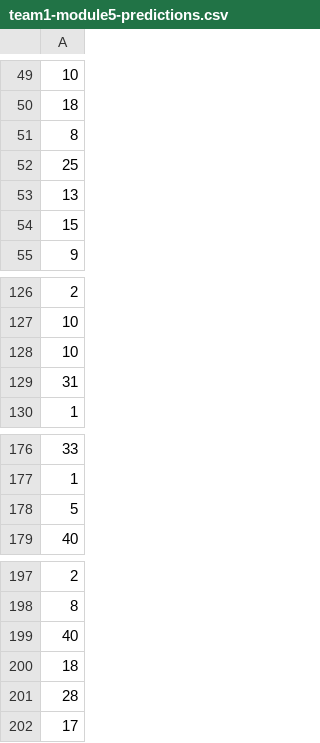
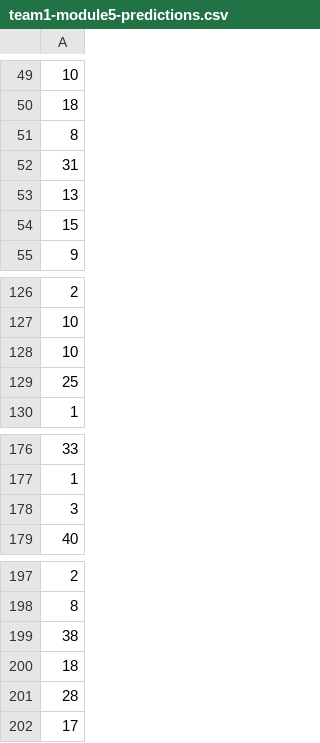
Before and after one commit to AlexBerryhill/CNN-German_Signs, a CSV file: team1-module5-predictions.csv, drawn as a sheet; only a part is shown, gaps mark what is left out; removed rows and columns are numbered as before the commit, all else as after; the diff names each change by its address in the sheet, - before the commit and + after, or states it on an @@ line.

```diff
--- a/team1-module5-predictions.csv
+++ b/team1-module5-predictions.csv
-row 129: 31
+row 52: 31
-row 52: 25
+row 129: 25
-row 178: 5
+row 178: 3
-row 199: 40
+row 199: 38
```
Also changed, not shown: 1 other file.
